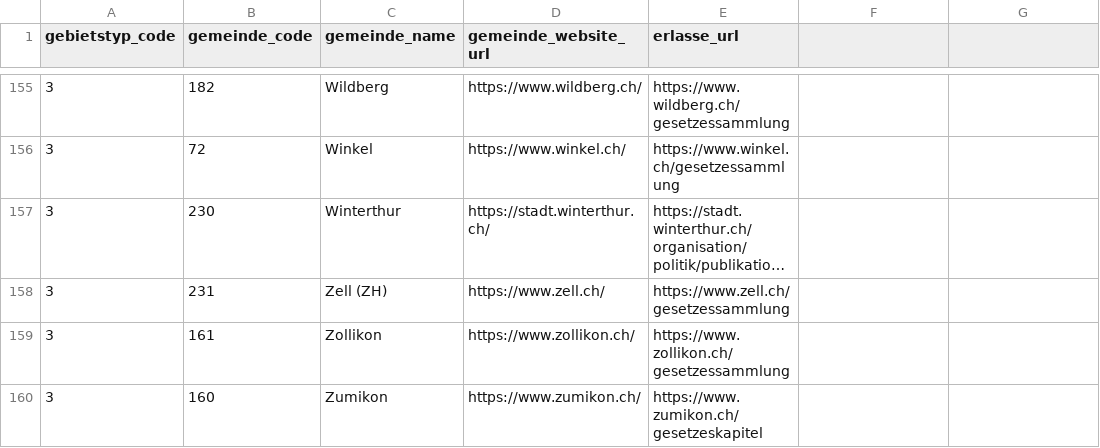
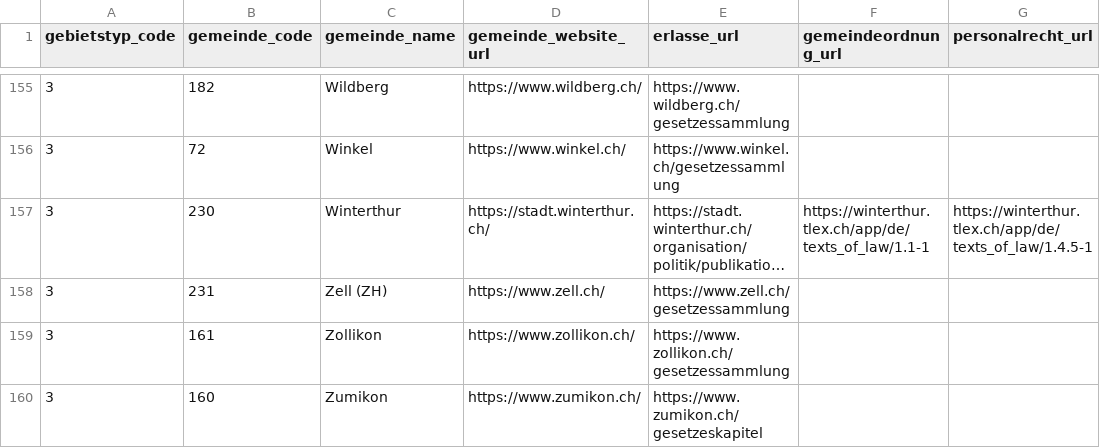
Before and after one commit to machinelearningZH/gemeindeseiten, a CSV file: data/municipalities-canton-zurich.csv, drawn as a sheet; only a part is shown, gaps mark what is left out; long unchanged cells end in …; the diff covers the shown part only; the diff names each change by its address in the sheet, - before the commit and + after, or states it on an @@ line.

Commit message:
feat: add Gemeindeordnung and Personalrecht links

```diff
--- a/data/municipalities-canton-zurich.csv
+++ b/data/municipalities-canton-zurich.csv
-F1: (empty)
+F1: gemeindeordnung_url
-G1: (empty)
+G1: personalrecht_url
-F157 (gemeindeordnung_url): (empty)
+F157 (gemeindeordnung_url): https://winterthur.tlex.ch/app/de/texts_of_law/1.1-1
-G157 (personalrecht_url): (empty)
+G157 (personalrecht_url): https://winterthur.tlex.ch/app/de/texts_of_law/1.4.5-1
```
Also changed, not shown: 26 edited cells elsewhere in this file, 12 other files.
